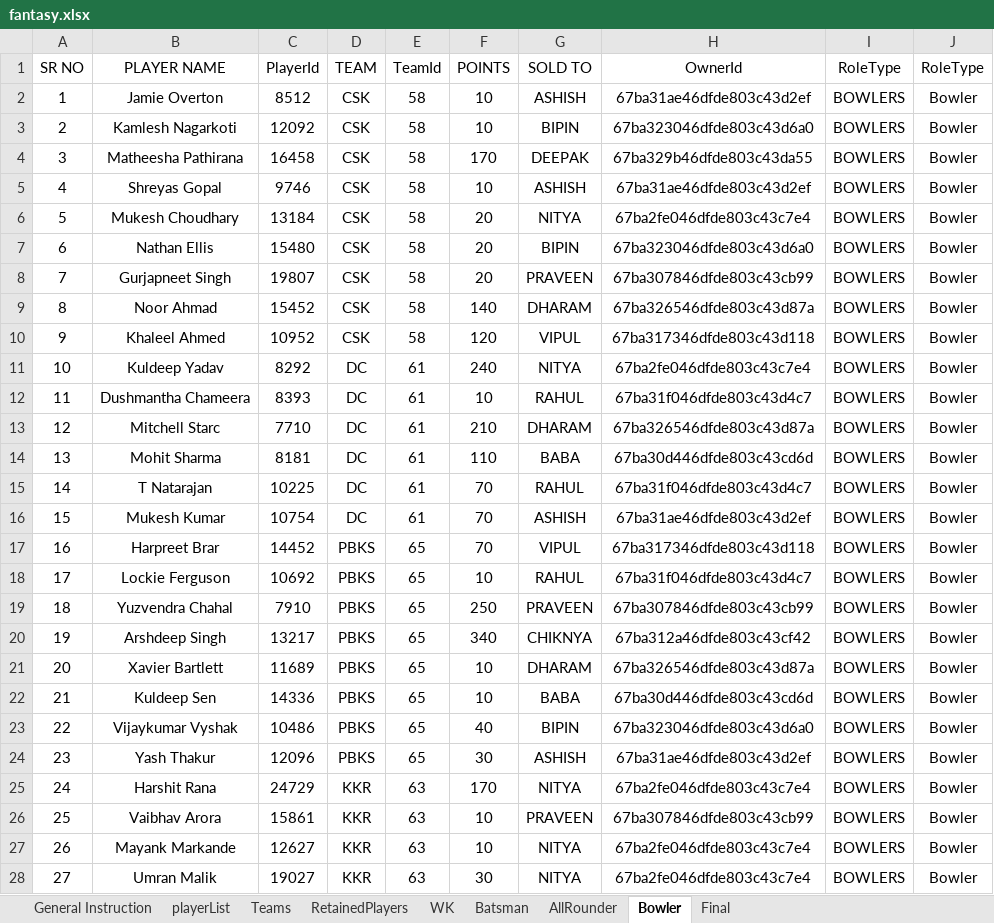
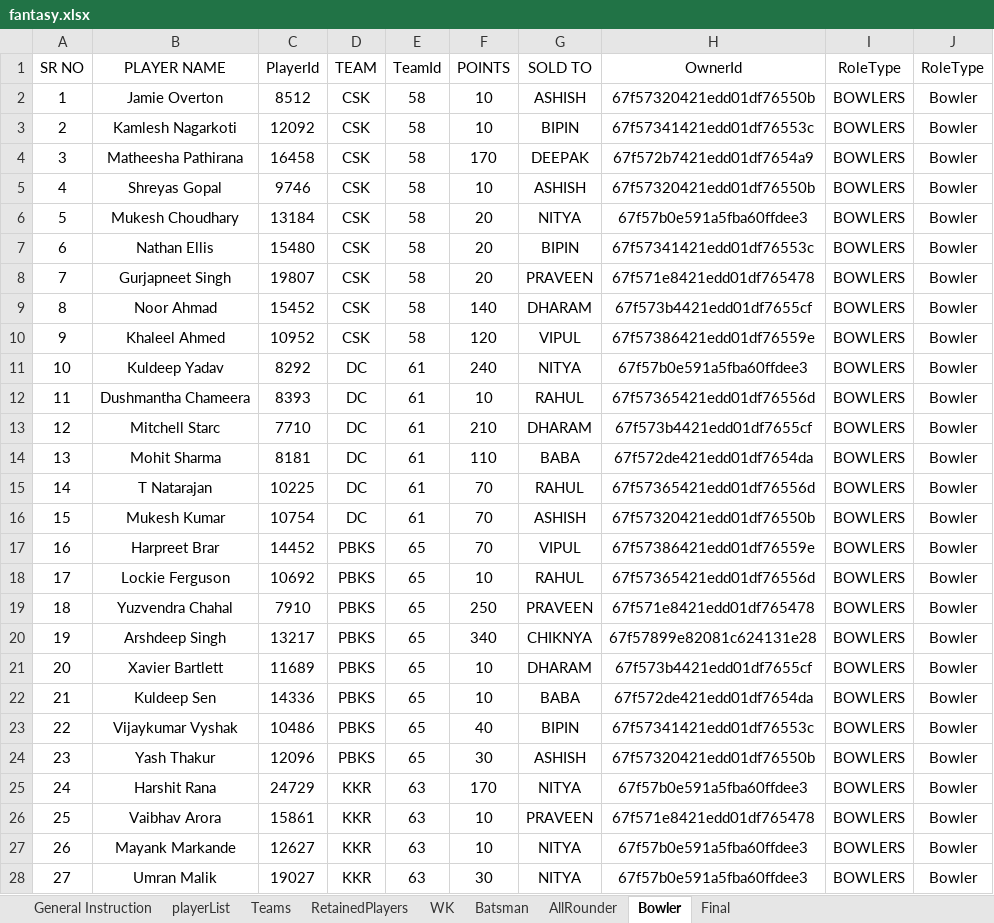
Before and after one commit to niteshsingh0233/ipl-fantasy, an Excel workbook: fantasy.xlsx, sheet Bowler, drawn as a sheet; only a part is shown; values as stored, in another font and other column widths than the file's, no borders; the diff covers the shown part only; the diff names each change by its address in the sheet, - before the commit and + after, or states it on an @@ line.

Commit message:
Excel files created for runner data for entry in db and owner database.

```diff
--- a/fantasy.xlsx (sheet Bowler)
+++ b/fantasy.xlsx (sheet Bowler)
-H2 (OwnerId): 67ba31ae46dfde803c43d2ef
+H2 (OwnerId): 67f57320421edd01df76550b
-H3 (OwnerId): 67ba323046dfde803c43d6a0
+H3 (OwnerId): 67f57341421edd01df76553c
-H4 (OwnerId): 67ba329b46dfde803c43da55
+H4 (OwnerId): 67f572b7421edd01df7654a9
-H5 (OwnerId): 67ba31ae46dfde803c43d2ef
+H5 (OwnerId): 67f57320421edd01df76550b
-H6 (OwnerId): 67ba2fe046dfde803c43c7e4
+H6 (OwnerId): 67f57b0e591a5fba60ffdee3
-H7 (OwnerId): 67ba323046dfde803c43d6a0
+H7 (OwnerId): 67f57341421edd01df76553c
-H8 (OwnerId): 67ba307846dfde803c43cb99
+H8 (OwnerId): 67f571e8421edd01df765478
-H9 (OwnerId): 67ba326546dfde803c43d87a
+H9 (OwnerId): 67f573b4421edd01df7655cf
-H10 (OwnerId): 67ba317346dfde803c43d118
+H10 (OwnerId): 67f57386421edd01df76559e
-H11 (OwnerId): 67ba2fe046dfde803c43c7e4
+H11 (OwnerId): 67f57b0e591a5fba60ffdee3
-H12 (OwnerId): 67ba31f046dfde803c43d4c7
+H12 (OwnerId): 67f57365421edd01df76556d
-H13 (OwnerId): 67ba326546dfde803c43d87a
+H13 (OwnerId): 67f573b4421edd01df7655cf
-H14 (OwnerId): 67ba30d446dfde803c43cd6d
+H14 (OwnerId): 67f572de421edd01df7654da
-H15 (OwnerId): 67ba31f046dfde803c43d4c7
+H15 (OwnerId): 67f57365421edd01df76556d
-H16 (OwnerId): 67ba31ae46dfde803c43d2ef
+H16 (OwnerId): 67f57320421edd01df76550b
-H17 (OwnerId): 67ba317346dfde803c43d118
+H17 (OwnerId): 67f57386421edd01df76559e
-H18 (OwnerId): 67ba31f046dfde803c43d4c7
+H18 (OwnerId): 67f57365421edd01df76556d
-H19 (OwnerId): 67ba307846dfde803c43cb99
+H19 (OwnerId): 67f571e8421edd01df765478
-H20 (OwnerId): 67ba312a46dfde803c43cf42
+H20 (OwnerId): 67f57899e82081c624131e28
-H21 (OwnerId): 67ba326546dfde803c43d87a
+H21 (OwnerId): 67f573b4421edd01df7655cf
-H22 (OwnerId): 67ba30d446dfde803c43cd6d
+H22 (OwnerId): 67f572de421edd01df7654da
-H23 (OwnerId): 67ba323046dfde803c43d6a0
+H23 (OwnerId): 67f57341421edd01df76553c
-H24 (OwnerId): 67ba31ae46dfde803c43d2ef
+H24 (OwnerId): 67f57320421edd01df76550b
-H25 (OwnerId): 67ba2fe046dfde803c43c7e4
+H25 (OwnerId): 67f57b0e591a5fba60ffdee3
-H26 (OwnerId): 67ba307846dfde803c43cb99
+H26 (OwnerId): 67f571e8421edd01df765478
-H27:H28 (OwnerId): 67ba2fe046dfde803c43c7e4
+H27:H28 (OwnerId): 67f57b0e591a5fba60ffdee3
```
Also changed, not shown: 49 edited cells elsewhere in this sheet, sheet AllRounder, sheet Batsman, sheet WK, sheet General Instruction, sheet Teams, sheet RetainedPlayers, 18 other files.
